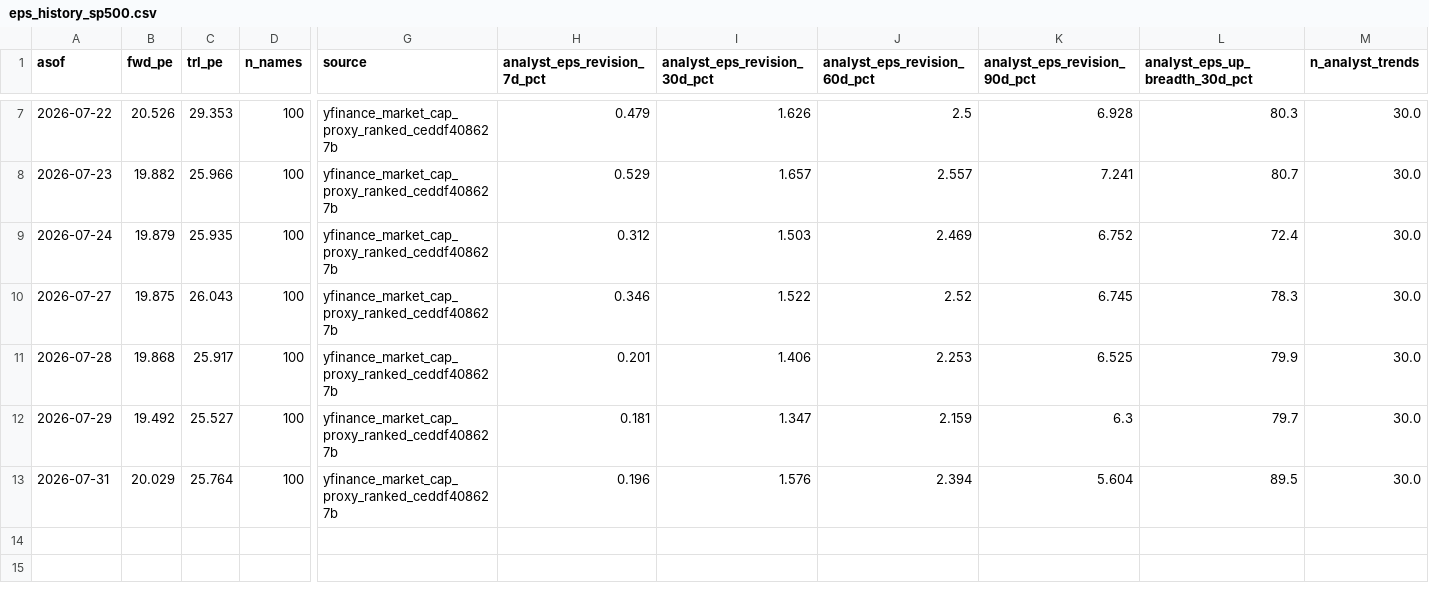
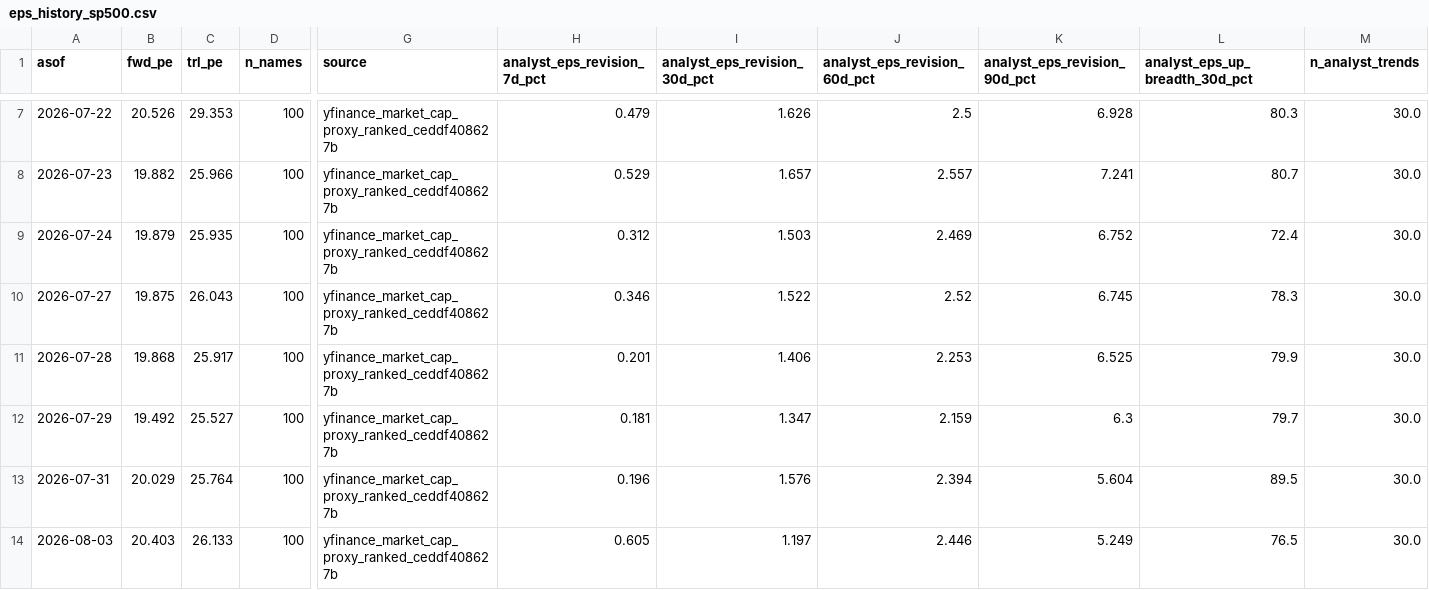
Before and after one commit to jsmc0818/reality-sentiment-engine, a CSV file: data/eps_history_sp500.csv, drawn as a sheet; only a part is shown, gaps mark what is left out; rows hold the shown columns only; the diff names each change by its address in the sheet, - before the commit and + after, or states it on an @@ line.

```diff
--- a/data/eps_history_sp500.csv
+++ b/data/eps_history_sp500.csv
+row 14: 2026-08-03 | 20.403 | 26.133 | 100 | yfinance_market_cap_proxy_ranked_ceddf408627b | 0.605 | 1.197 | 2.446 | 5.249 | 76.5 | 30.0
```
Also changed, not shown: data/eps_history_mag7.csv, data/eps_history_ndx100.csv, 2 other files.
